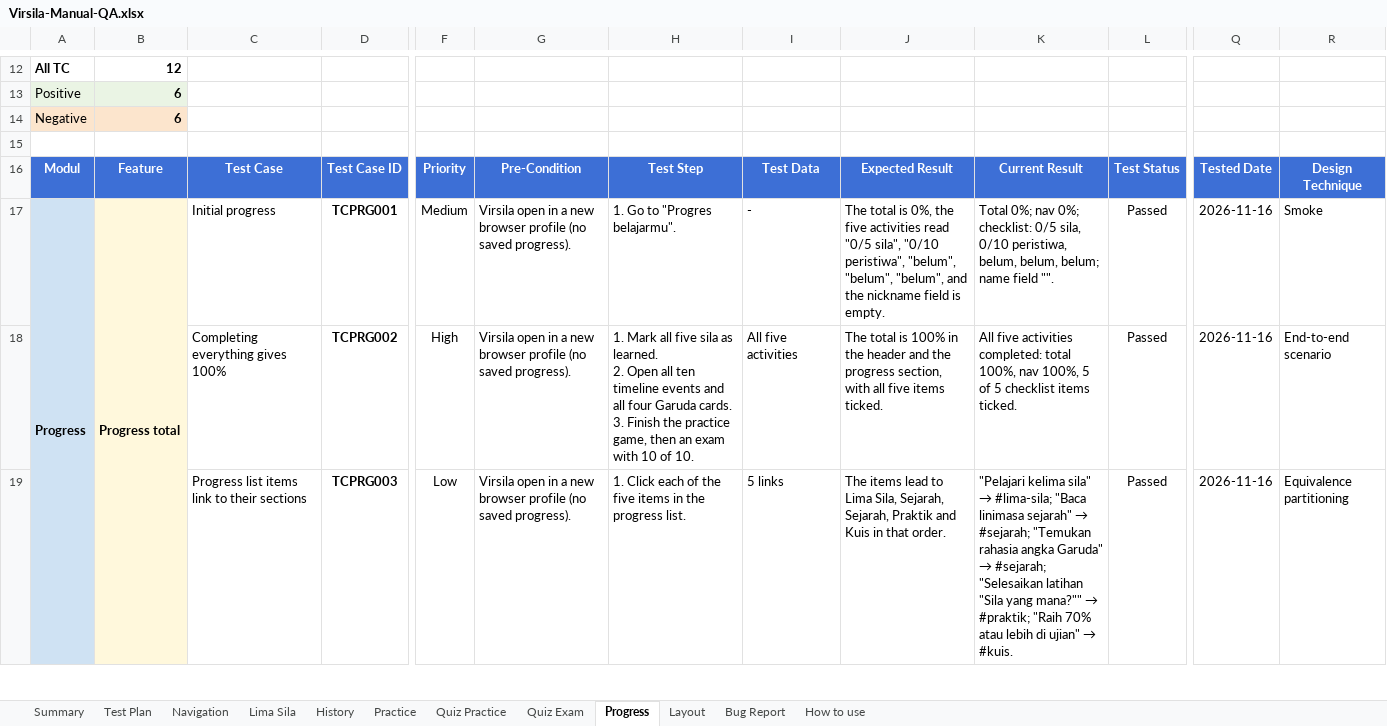
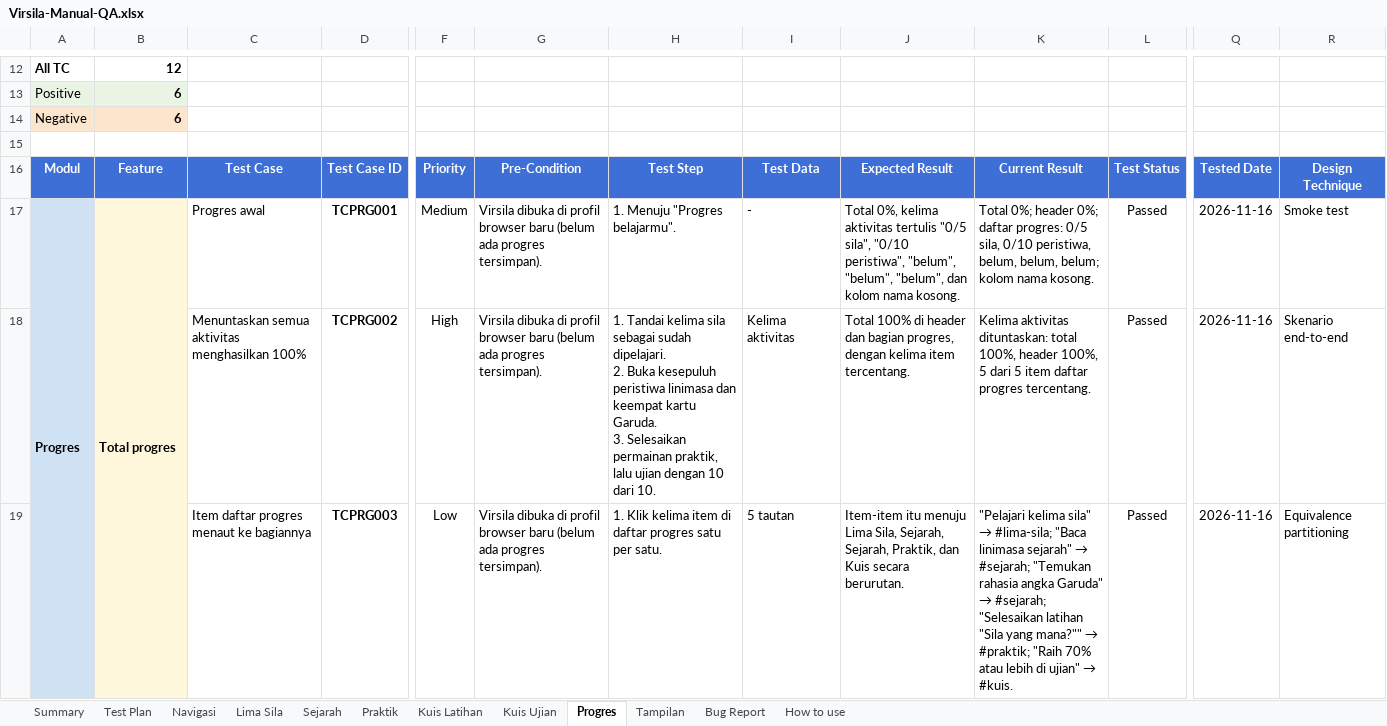
Before and after one commit to rivaldimhr/rivaldimhr.github.io, an Excel workbook: qa-manual/Virsila-Manual-QA.xlsx, sheet Progres, drawn as a sheet; only a part is shown, gaps mark what is left out; values as stored, in another font and other column widths than the file's, no borders; conditional formats not drawn; ↵ is a line break in a cell; the diff covers the shown part only; the diff names each change by its address in the sheet, - before the commit and + after, or states it on an @@ line.

Commit message:
Manual QA: workbook, template and project page in Indonesian
- test cases, steps, expected and current results, bug reports, test plan and
  how-to sheets translated; column headers and status values stay in English
- sheet names: Navigasi, Lima Sila, Sejarah, Praktik, Kuis Latihan, Kuis Ujian, Progres, Tampilan
- qa-manual/ page rewritten in Indonesian

```diff
--- a/qa-manual/Virsila-Manual-QA.xlsx (sheet Progres)
+++ b/qa-manual/Virsila-Manual-QA.xlsx (sheet Progres)
-sheet tab: Navigation
+sheet tab: Navigasi
-sheet tab: History
+sheet tab: Sejarah
-sheet tab: Practice
+sheet tab: Praktik
-sheet tab: Quiz Practice
+sheet tab: Kuis Latihan
-sheet tab: Quiz Exam
+sheet tab: Kuis Ujian
-sheet tab: Progress
+sheet tab: Progres
-sheet tab: Layout
+sheet tab: Tampilan
-A17: Progress
+A17: Progres
-B17: Progress total
+B17: Total progres
-C17: Initial progress
+C17: Progres awal
-G17:G19: Virsila open in a new browser profile (no saved progress).
+G17:G19: Virsila dibuka di profil browser baru (belum ada progres tersimpan).
-H17: 1. Go to "Progres belajarmu".
+H17: 1. Menuju "Progres belajarmu".
-J17: The total is 0%, the five activities read "0/5 sila", "0/10 peristiwa", "belum", "belum", "belum", and the nickname field is empty.
+J17: Total 0%, kelima aktivitas tertulis "0/5 sila", "0/10 peristiwa", "belum", "belum", "belum", dan kolom nama kosong.
-K17: Total 0%; nav 0%; checklist: 0/5 sila, 0/10 peristiwa, belum, belum, belum; name field "".
+K17: Total 0%; header 0%; daftar progres: 0/5 sila, 0/10 peristiwa, belum, belum, belum; kolom nama kosong.
-R17: Smoke
+R17: Smoke test
-C18: Completing everything gives 100%
+C18: Menuntaskan semua aktivitas menghasilkan 100%
-H18: 1. Mark all five sila as learned. ↵ 2. Open all ten timeline events and all four Garuda cards. ↵ 3. Finish the practice game, then an exam with 10 of 10.
+H18: 1. Tandai kelima sila sebagai sudah dipelajari. ↵ 2. Buka kesepuluh peristiwa linimasa dan keempat kartu Garuda. ↵ 3. Selesaikan permainan praktik, lalu ujian dengan 10 dari 10.
-I18: All five activities
+I18: Kelima aktivitas
-J18: The total is 100% in the header and the progress section, with all five items ticked.
+J18: Total 100% di header dan bagian progres, dengan kelima item tercentang.
-K18: All five activities completed: total 100%, nav 100%, 5 of 5 checklist items ticked.
+K18: Kelima aktivitas dituntaskan: total 100%, header 100%, 5 dari 5 item daftar progres tercentang.
-R18: End-to-end scenario
+R18: Skenario end-to-end
-C19: Progress list items link to their sections
+C19: Item daftar progres menaut ke bagiannya
-H19: 1. Click each of the five items in the progress list.
+H19: 1. Klik kelima item di daftar progres satu per satu.
-I19: 5 links
+I19: 5 tautan
-J19: The items lead to Lima Sila, Sejarah, Sejarah, Praktik and Kuis in that order.
+J19: Item-item itu menuju Lima Sila, Sejarah, Sejarah, Praktik, dan Kuis secara berurutan.
```
Also changed, not shown: 56 edited cells elsewhere in this sheet, sheet Kuis Latihan, sheet Kuis Ujian, sheet Navigasi, sheet Tampilan, sheet Sejarah, sheet Praktik, 5 more sheets, formulas that keep their value, qa-manual/QA-Manual-Test-Case-Template.xlsx, 2 other files.
